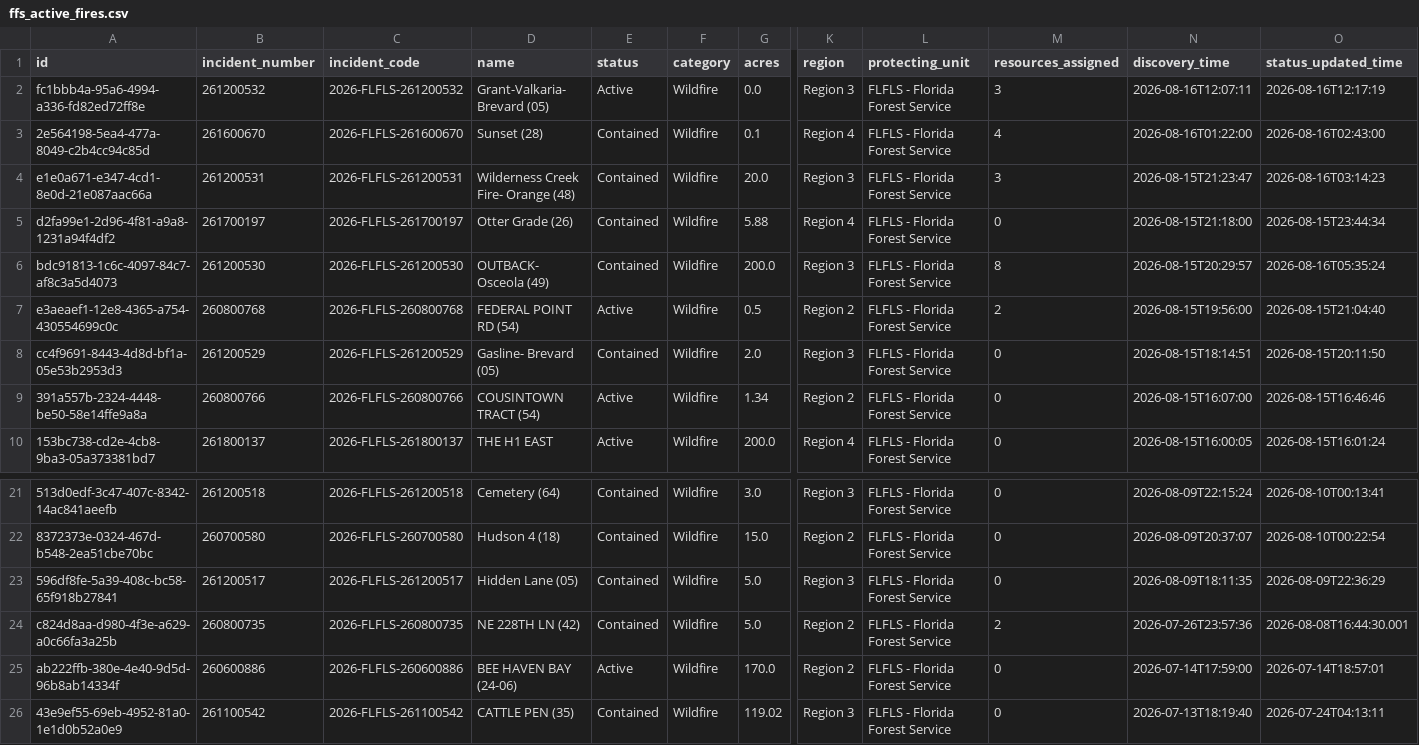
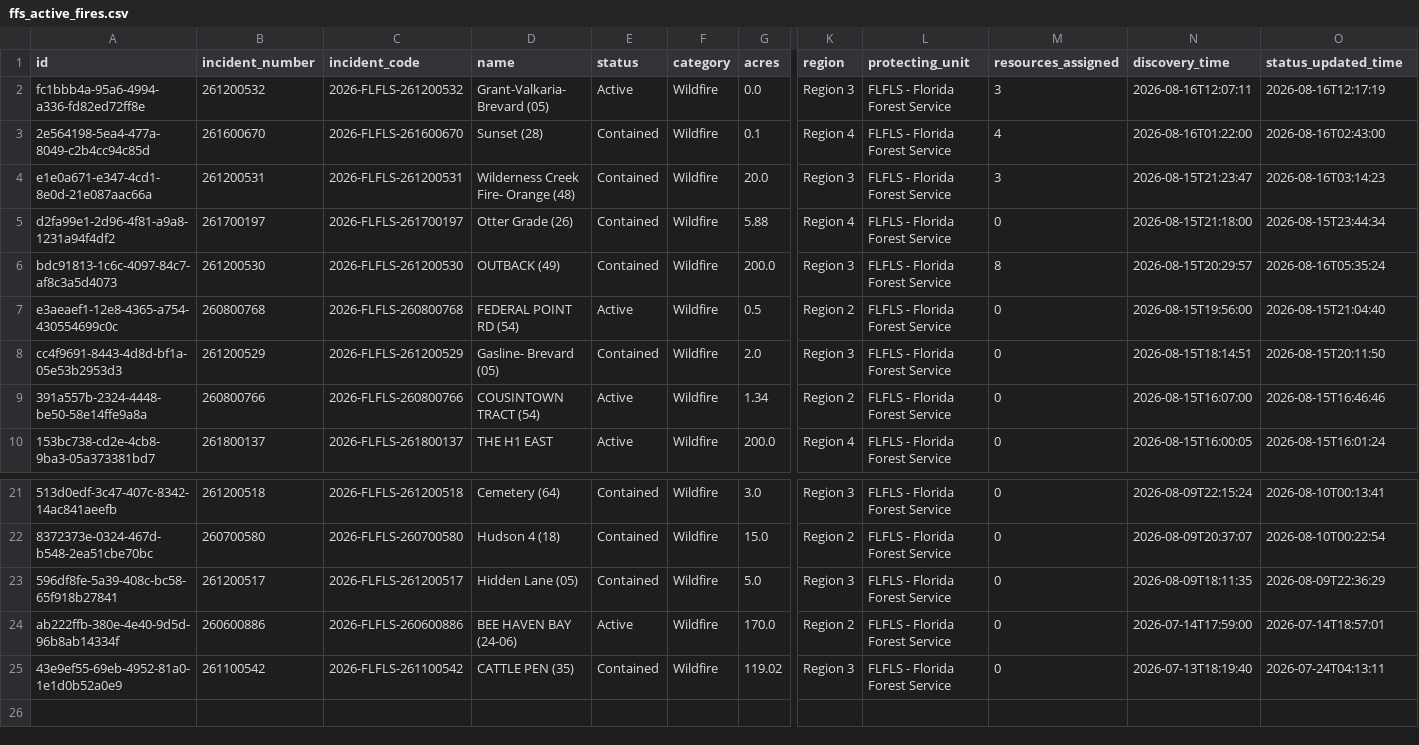
Before and after one commit to SunSentinel/wildfire-tracking-map, a CSV file: ffs_active_fires.csv, drawn as a sheet; only a part is shown, gaps mark what is left out; rows hold the shown columns only; the diff names each change by its address in the sheet, - before the commit and + after, or states it on an @@ line.

```diff
--- a/ffs_active_fires.csv
+++ b/ffs_active_fires.csv
-D6 (name): OUTBACK- Osceola (49)
+D6 (name): OUTBACK (49)
-M7 (resources_assigned): 2
+M7 (resources_assigned): 0
-row 24: c824d8aa-d980-4f3e-a629-a0c66fa3a25b | 260800735 | 2026-FLFLS-260800735 | NE 228TH LN (42) | Contained | Wildfire | 5.0 | Region 2 | FLFLS - Florida Forest Service | 2 | 2026-07-26T23:57:36 | 2026-08-08T16:44:30.001
```
Also changed, not shown: 2 other files.
